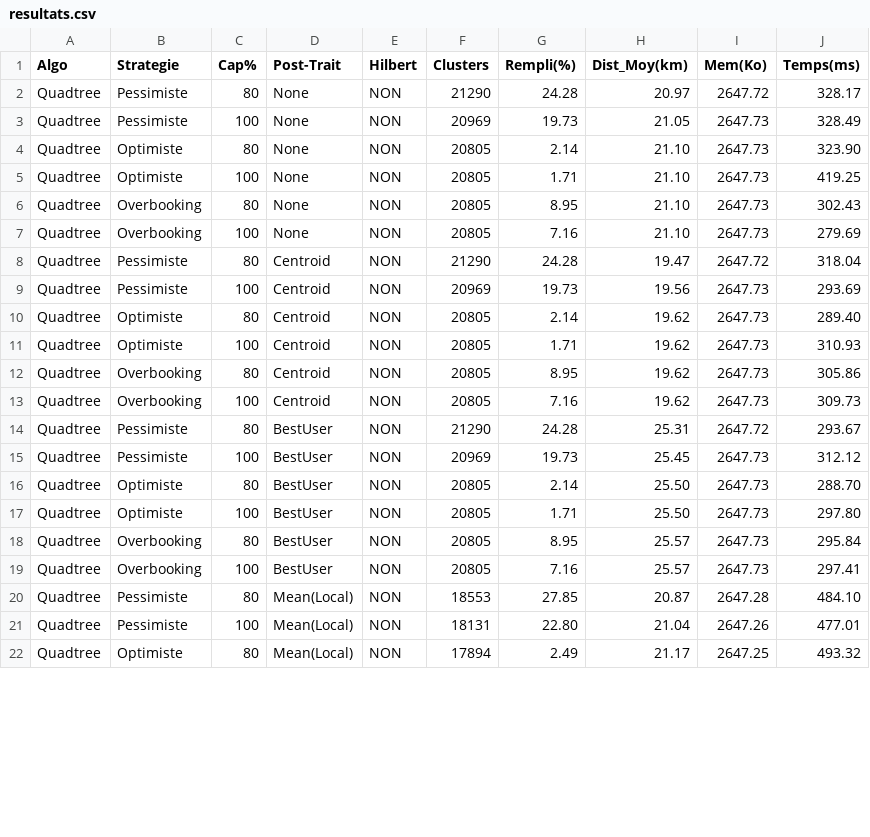
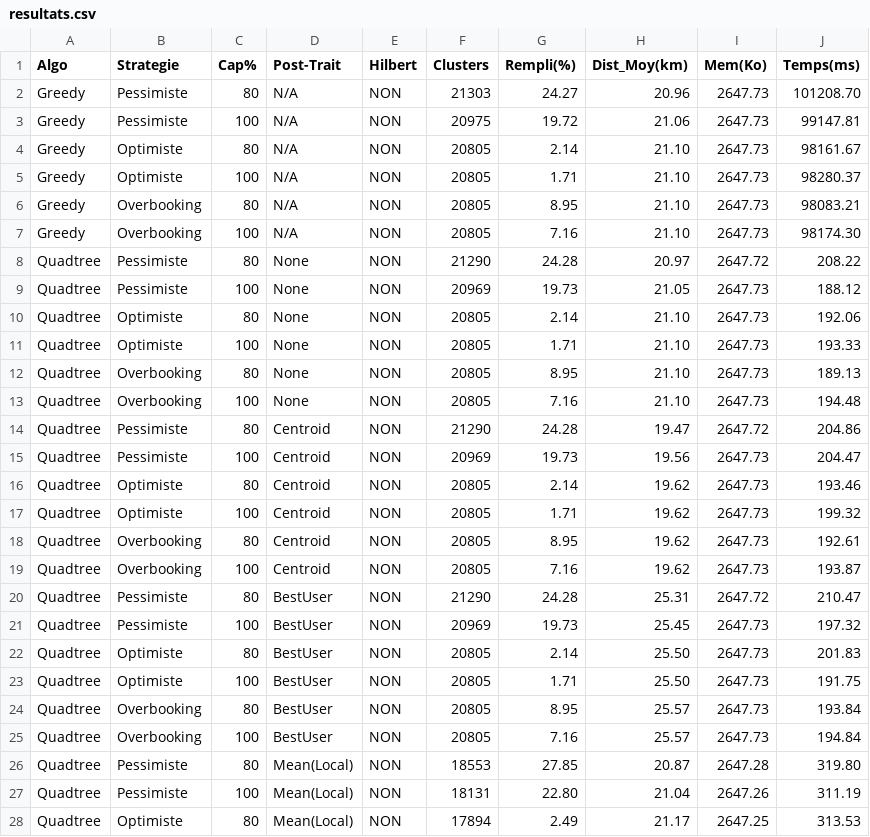
Before and after one commit to Athos-0day/LEO-Cluster-Optimize, a CSV file: src/resultats.csv, drawn as a sheet; only a part is shown; the diff covers the shown part only.

```diff
--- a/src/resultats.csv
+++ b/src/resultats.csv
@@ -1,22 +1,28 @@
 Algo,Strategie,Cap%,Post-Trait,Hilbert,Clusters,Rempli(%),Dist_Moy(km),Mem(Ko),Temps(ms)
-Quadtree,Pessimiste,80,None,NON,21290,24.28,20.97,2647.72,328.17
-Quadtree,Pessimiste,100,None,NON,20969,19.73,21.05,2647.73,328.49
-Quadtree,Optimiste,80,None,NON,20805,2.14,21.10,2647.73,323.90
-Quadtree,Optimiste,100,None,NON,20805,1.71,21.10,2647.73,419.25
-Quadtree,Overbooking,80,None,NON,20805,8.95,21.10,2647.73,302.43
-Quadtree,Overbooking,100,None,NON,20805,7.16,21.10,2647.73,279.69
-Quadtree,Pessimiste,80,Centroid,NON,21290,24.28,19.47,2647.72,318.04
-Quadtree,Pessimiste,100,Centroid,NON,20969,19.73,19.56,2647.73,293.69
-Quadtree,Optimiste,80,Centroid,NON,20805,2.14,19.62,2647.73,289.40
-Quadtree,Optimiste,100,Centroid,NON,20805,1.71,19.62,2647.73,310.93
-Quadtree,Overbooking,80,Centroid,NON,20805,8.95,19.62,2647.73,305.86
-Quadtree,Overbooking,100,Centroid,NON,20805,7.16,19.62,2647.73,309.73
-Quadtree,Pessimiste,80,BestUser,NON,21290,24.28,25.31,2647.72,293.67
-Quadtree,Pessimiste,100,BestUser,NON,20969,19.73,25.45,2647.73,312.12
-Quadtree,Optimiste,80,BestUser,NON,20805,2.14,25.50,2647.73,288.70
-Quadtree,Optimiste,100,BestUser,NON,20805,1.71,25.50,2647.73,297.80
-Quadtree,Overbooking,80,BestUser,NON,20805,8.95,25.57,2647.73,295.84
-Quadtree,Overbooking,100,BestUser,NON,20805,7.16,25.57,2647.73,297.41
-Quadtree,Pessimiste,80,Mean(Local),NON,18553,27.85,20.87,2647.28,484.10
-Quadtree,Pessimiste,100,Mean(Local),NON,18131,22.80,21.04,2647.26,477.01
-Quadtree,Optimiste,80,Mean(Local),NON,17894,2.49,21.17,2647.25,493.32
+Greedy,Pessimiste,80,N/A,NON,21303,24.27,20.96,2647.73,101208.70
+Greedy,Pessimiste,100,N/A,NON,20975,19.72,21.06,2647.73,99147.81
+Greedy,Optimiste,80,N/A,NON,20805,2.14,21.10,2647.73,98161.67
+Greedy,Optimiste,100,N/A,NON,20805,1.71,21.10,2647.73,98280.37
+Greedy,Overbooking,80,N/A,NON,20805,8.95,21.10,2647.73,98083.21
+Greedy,Overbooking,100,N/A,NON,20805,7.16,21.10,2647.73,98174.30
+Quadtree,Pessimiste,80,None,NON,21290,24.28,20.97,2647.72,208.22
+Quadtree,Pessimiste,100,None,NON,20969,19.73,21.05,2647.73,188.12
+Quadtree,Optimiste,80,None,NON,20805,2.14,21.10,2647.73,192.06
+Quadtree,Optimiste,100,None,NON,20805,1.71,21.10,2647.73,193.33
+Quadtree,Overbooking,80,None,NON,20805,8.95,21.10,2647.73,189.13
+Quadtree,Overbooking,100,None,NON,20805,7.16,21.10,2647.73,194.48
+Quadtree,Pessimiste,80,Centroid,NON,21290,24.28,19.47,2647.72,204.86
+Quadtree,Pessimiste,100,Centroid,NON,20969,19.73,19.56,2647.73,204.47
+Quadtree,Optimiste,80,Centroid,NON,20805,2.14,19.62,2647.73,193.46
+Quadtree,Optimiste,100,Centroid,NON,20805,1.71,19.62,2647.73,199.32
+Quadtree,Overbooking,80,Centroid,NON,20805,8.95,19.62,2647.73,192.61
+Quadtree,Overbooking,100,Centroid,NON,20805,7.16,19.62,2647.73,193.87
+Quadtree,Pessimiste,80,BestUser,NON,21290,24.28,25.31,2647.72,210.47
+Quadtree,Pessimiste,100,BestUser,NON,20969,19.73,25.45,2647.73,197.32
+Quadtree,Optimiste,80,BestUser,NON,20805,2.14,25.50,2647.73,201.83
+Quadtree,Optimiste,100,BestUser,NON,20805,1.71,25.50,2647.73,191.75
+Quadtree,Overbooking,80,BestUser,NON,20805,8.95,25.57,2647.73,193.84
+Quadtree,Overbooking,100,BestUser,NON,20805,7.16,25.57,2647.73,194.84
+Quadtree,Pessimiste,80,Mean(Local),NON,18553,27.85,20.87,2647.28,319.80
+Quadtree,Pessimiste,100,Mean(Local),NON,18131,22.80,21.04,2647.26,311.19
+Quadtree,Optimiste,80,Mean(Local),NON,17894,2.49,21.17,2647.25,313.53
```
Also changed, not shown: 39 edited cells elsewhere in this file, 10 other files.
